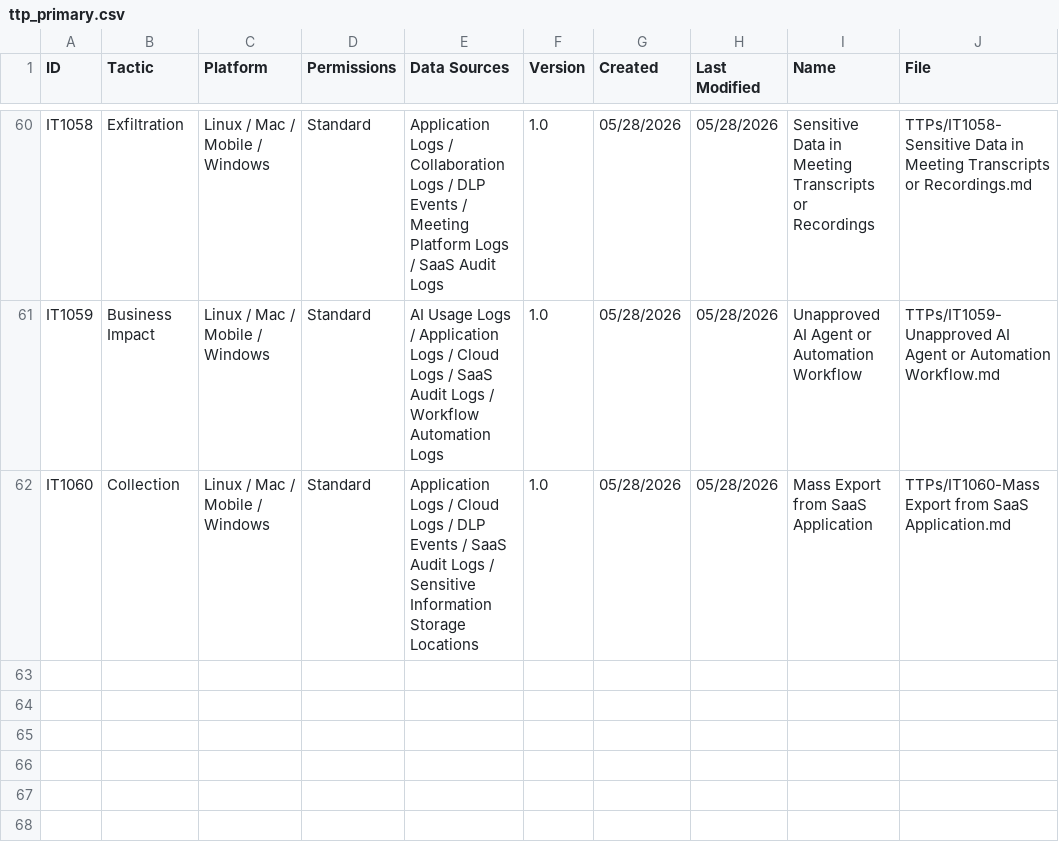
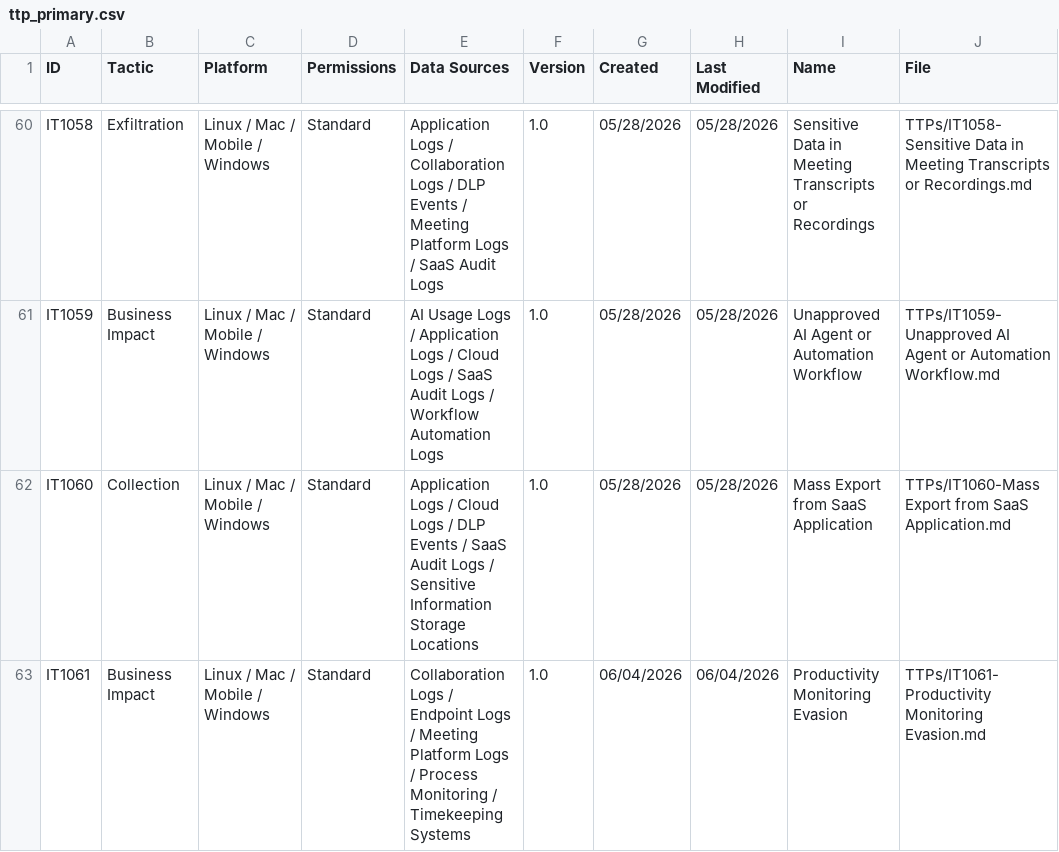
Before and after one commit to Insider-Threat/Insider-Threat, a CSV file: TTPs/ttp_primary.csv, drawn as a sheet; only a part is shown, gaps mark what is left out.

Commit message:
Add review schedule and productivity evasion TTP

```diff
--- a/TTPs/ttp_primary.csv
+++ b/TTPs/ttp_primary.csv
@@ -62 +62,2 @@ IT1059	Business Impact	Linux / Mac / Mobile / Windows	Standard	AI Usage Logs / A
 IT1060	Collection	Linux / Mac / Mobile / Windows	Standard	Application Logs / Cloud Logs / DLP Events / SaaS Audit Logs / Sensitive Information Storage Locations	1.0	05/28/2026	05/28/2026	Mass Export from SaaS Application	TTPs/IT1060-Mass Export from SaaS Application.md
+IT1061	Business Impact	Linux / Mac / Mobile / Windows	Standard	Collaboration Logs / Endpoint Logs / Meeting Platform Logs / Process Monitoring / Timekeeping Systems	1.0	06/04/2026	06/04/2026	Productivity Monitoring Evasion	TTPs/IT1061-Productivity Monitoring Evasion.md
```
Also changed, not shown: 7 other files.
